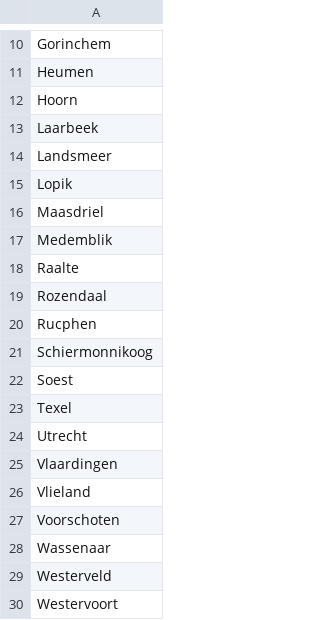
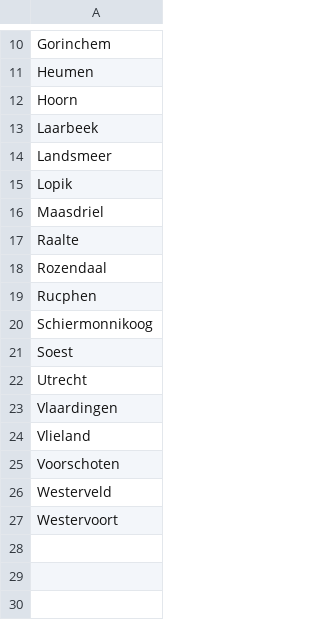
Before and after one commit to Hilbrand/slt, a CSV file: gr2026/ontbrekende_gemeenten.csv, drawn as a sheet; only a part is shown, gaps mark what is left out.

```diff
--- a/gr2026/ontbrekende_gemeenten.csv
+++ b/gr2026/ontbrekende_gemeenten.csv
@@ -16,3 +16,2 @@ Lopik
 Maasdriel
-Medemblik
 Raalte
@@ -22,3 +21,2 @@ Schiermonnikoog
 Soest
-Texel
 Utrecht
@@ -27,3 +25,2 @@ Vlieland
 Voorschoten
-Wassenaar
 Westerveld
```
Also changed, not shown: 1 other file.
